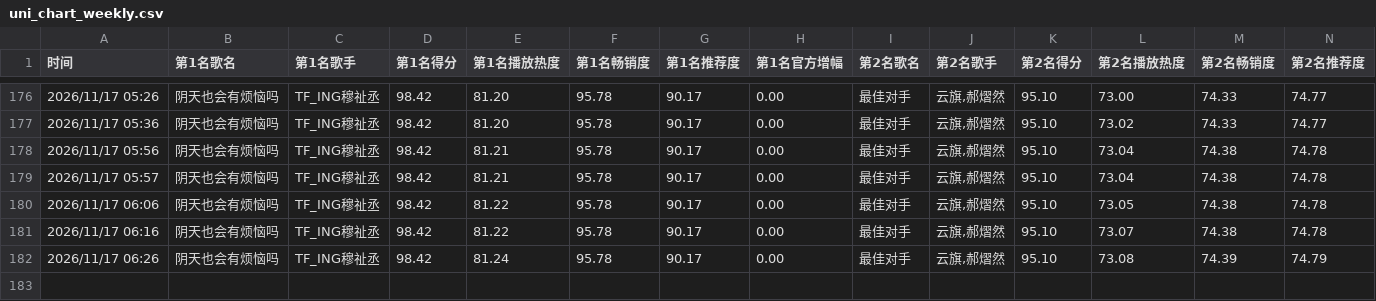
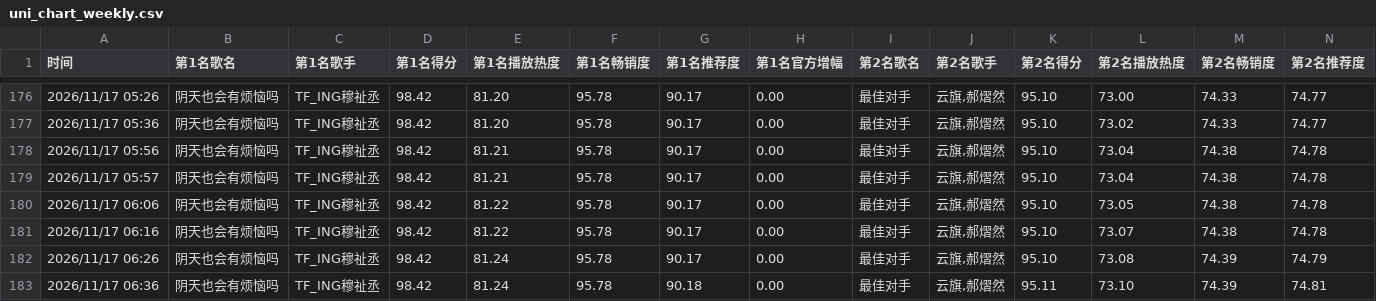
Before and after one commit to haanhaanL/uni-chart-data, a CSV file: uni_chart_weekly.csv, drawn as a sheet; only a part is shown, gaps mark what is left out; rows hold the shown columns only; the diff names each change by its address in the sheet, - before the commit and + after, or states it on an @@ line.

```diff
--- a/uni_chart_weekly.csv
+++ b/uni_chart_weekly.csv
+row 183: 2026/11/17 06:36 | 阴天也会有烦恼吗 | TF_ING穆祉丞 | 98.42 | 81.24 | 95.78 | 90.18 | 0.00 | 最佳对手 | 云旗,郝熠然 | 95.11 | 73.10 | 74.39 | 74.81
```
Also changed, not shown: uni_chart_daily.csv.
